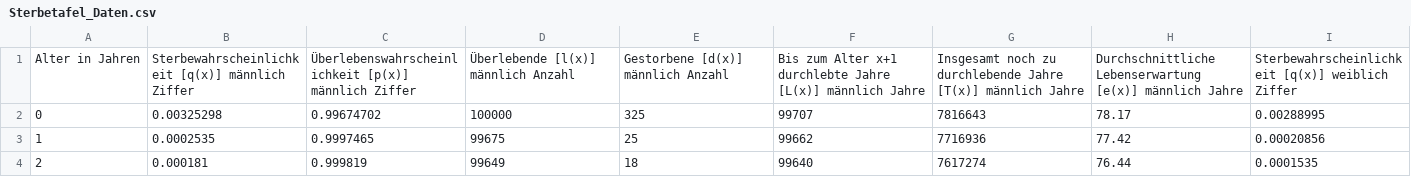
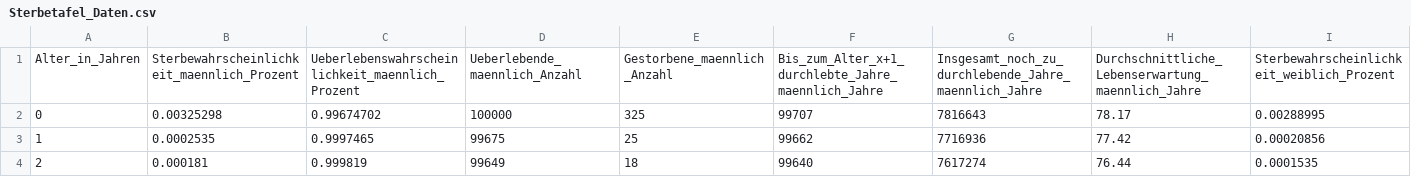
Before and after one commit to timStories/timsPandas, a CSV file: Sterbetafel/Sterbetafel_Daten.csv, drawn as a sheet; only a part is shown; removed rows and columns are numbered as before the commit, all else as after; rows hold the shown columns only; the diff names each change by its address in the sheet, - before the commit and + after, or states it on an @@ line.

```diff
--- a/Sterbetafel/Sterbetafel_Daten.csv
+++ b/Sterbetafel/Sterbetafel_Daten.csv
-row 1: Alter in Jahren | Sterbewahrscheinlichkeit [q(x)] männlich Ziffer | Überlebenswahrscheinlichkeit [p(x)] männlich Ziffer | Überlebende [l(x)] männlich Anzahl | Gestorbene [d(x)] männlich Anzahl | Bis zum Alter x+1 durchlebte Jahre [L(x)] männlich Jahre | Insgesamt noch zu durchlebende Jahre [T(x)] männlich Jahre | Durchschnittliche Lebenserwartung [e(x)] männlich Jahre | Sterbewahrscheinlichkeit [q(x)] weiblich Ziffer
+row 1: Alter_in_Jahren | Sterbewahrscheinlichkeit_maennlich_Prozent | Ueberlebenswahrscheinlichkeit_maennlich_Prozent | Ueberlebende_maennlich_Anzahl | Gestorbene_maennlich_Anzahl | Bis_zum_Alter_x+1_durchlebte_Jahre_maennlich_Jahre | Insgesamt_noch_zu_durchlebende_Jahre_maennlich_Jahre | Durchschnittliche_Lebenserwartung_maennlich_Jahre | Sterbewahrscheinlichkeit_weiblich_Prozent
```
Also changed, not shown: 55 other files.
